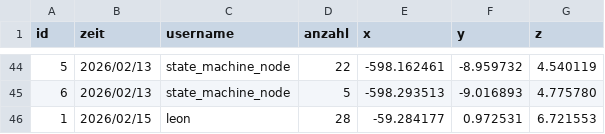
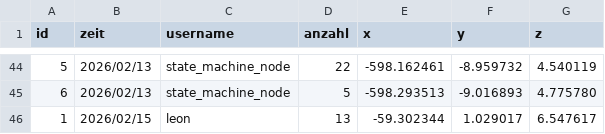
Before and after one commit to lkitzbichler/Autonomous-Systems-Sub-Terrain-Challenge-GR04, a CSV file: ros2_ws/lanterns_log.csv, drawn as a sheet; only a part is shown, gaps mark what is left out.

```diff
--- a/ros2_ws/lanterns_log.csv
+++ b/ros2_ws/lanterns_log.csv
@@ -45,2 +45,2 @@ id,zeit,username,anzahl,x,y,z
 6,2026/02/13,state_machine_node,5,-598.293513,-9.016893,4.775780
-1,2026/02/15,leon,28,-59.284177,0.972531,6.721553
+1,2026/02/15,leon,13,-59.302344,1.029017,6.547617
```
Also changed, not shown: 4 other files.
